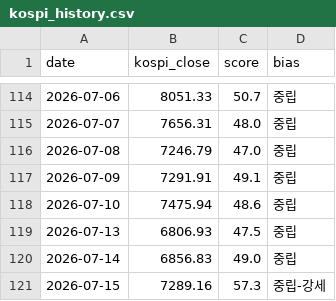
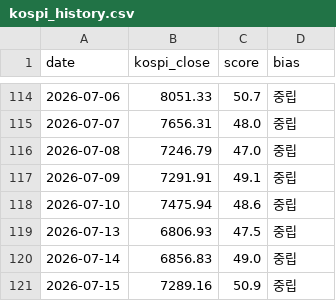
Before and after one commit to kym20031219-code/etf-partner-finder, a CSV file: results/kospi_history.csv, drawn as a sheet; only a part is shown, gaps mark what is left out.

```diff
--- a/results/kospi_history.csv
+++ b/results/kospi_history.csv
@@ -120,2 +120,2 @@ date,kospi_close,score,bias
 2026-07-14,6856.83,49.0,중립
-2026-07-15,7289.16,57.3,중립-강세
+2026-07-15,7289.16,50.9,중립
```
Also changed, not shown: 1 other file.
